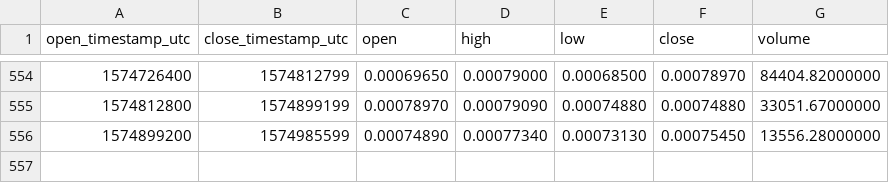
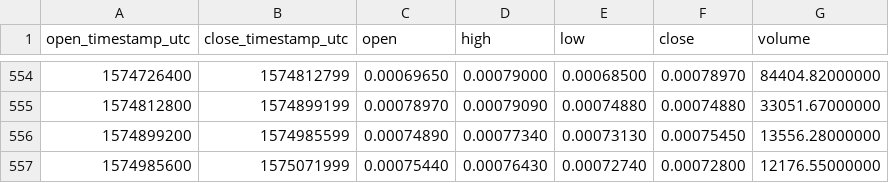
Before and after one commit to cryptobigbro/binance-ZENBTC, a CSV file: binance-ZENBTC-1d.csv, drawn as a sheet; only a part is shown, gaps mark what is left out.

Commit message:
Update OHLCV data.

```diff
--- a/binance-ZENBTC-1d.csv
+++ b/binance-ZENBTC-1d.csv
@@ -556 +556,2 @@ open_timestamp_utc,close_timestamp_utc,open,high,low,close,volume
 1574899200,1574985599,0.00074890,0.00077340,0.00073130,0.00075450,13556.28000000
+1574985600,1575071999,0.00075440,0.00076430,0.00072740,0.00072800,12176.55000000
```
Also changed, not shown: 1 other file.
